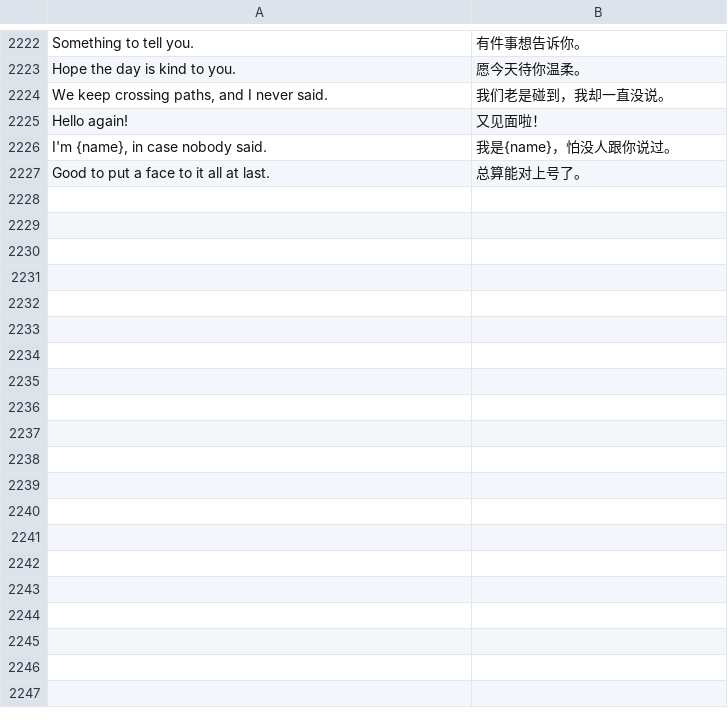
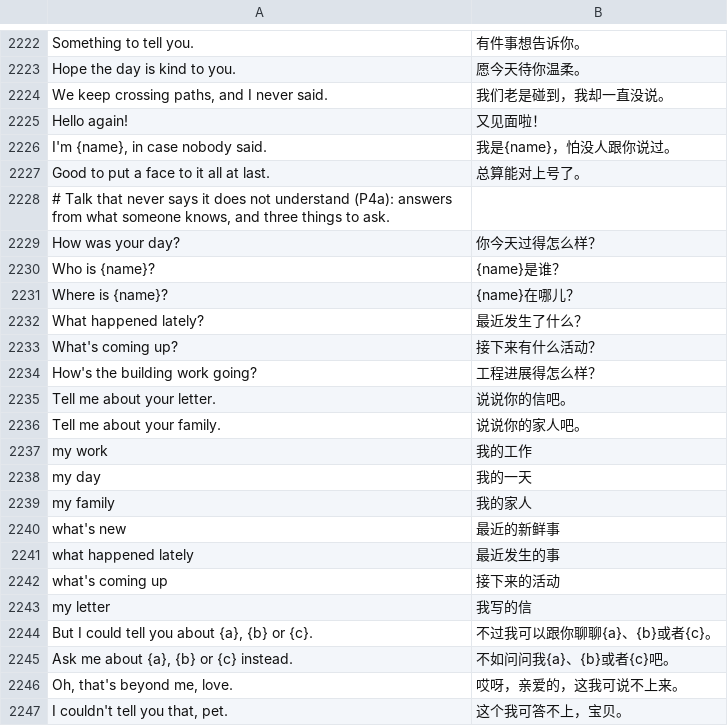
Before and after one commit to hxddh/world-machine, a TSV file: crates/world-builtins/locales/systems.zh-Hans.tsv, drawn as a sheet; only a part is shown, gaps mark what is left out; the diff covers the shown part only; the diff names each change by its address in the sheet, - before the commit and + after, or states it on an @@ line.

```diff
--- a/crates/world-builtins/locales/systems.zh-Hans.tsv
+++ b/crates/world-builtins/locales/systems.zh-Hans.tsv
+row 2228: # Talk that never says it does not understand (P4a): answers from what someone knows, and three things to ask.
+row 2229: How was your day? | 你今天过得怎么样？
+row 2230: Who is {name}? | {name}是谁？
+row 2231: Where is {name}? | {name}在哪儿？
+row 2232: What happened lately? | 最近发生了什么？
+row 2233: What's coming up? | 接下来有什么活动？
+row 2234: How's the building work going? | 工程进展得怎么样？
+row 2235: Tell me about your letter. | 说说你的信吧。
+row 2236: Tell me about your family. | 说说你的家人吧。
+row 2237: my work | 我的工作
+row 2238: my day | 我的一天
+row 2239: my family | 我的家人
+row 2240: what's new | 最近的新鲜事
+row 2241: what happened lately | 最近发生的事
+row 2242: what's coming up | 接下来的活动
+row 2243: my letter | 我写的信
+row 2244: But I could tell you about {a}, {b} or {c}. | 不过我可以跟你聊聊{a}、{b}或者{c}。
+row 2245: Ask me about {a}, {b} or {c} instead. | 不如问问我{a}、{b}或者{c}吧。
+row 2246: Oh, that's beyond me, love. | 哎呀，亲爱的，这我可说不上来。
+row 2247: I couldn't tell you that, pet. | 这个我可答不上，宝贝。
```
Also changed, not shown: 49 added rows elsewhere in this file, crates/world-builtins/locales/systems.ja.tsv, worlds/tiny-society/locales/ja.tsv, 11 other files.
